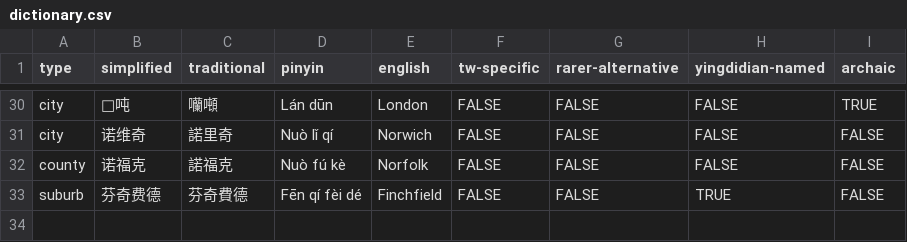
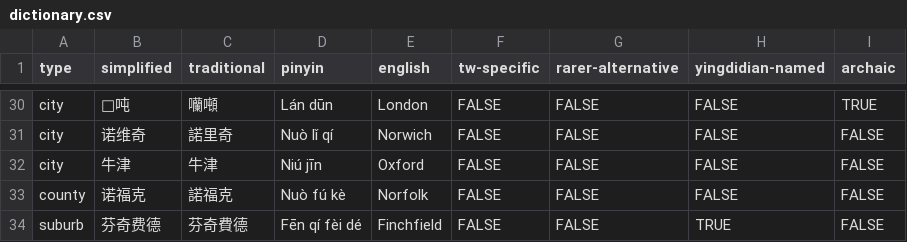
Before and after one commit to elliottjonestw/yingdidian, a CSV file: dictionary.csv, drawn as a sheet; only a part is shown, gaps mark what is left out; the diff names each change by its address in the sheet, - before the commit and + after, or states it on an @@ line.

Commit message:
Added 1 translation for "Oxford"

```diff
--- a/dictionary.csv
+++ b/dictionary.csv
+row 32: city | 牛津 | 牛津 | Niú jīn | Oxford | FALSE | FALSE | FALSE | FALSE
```
